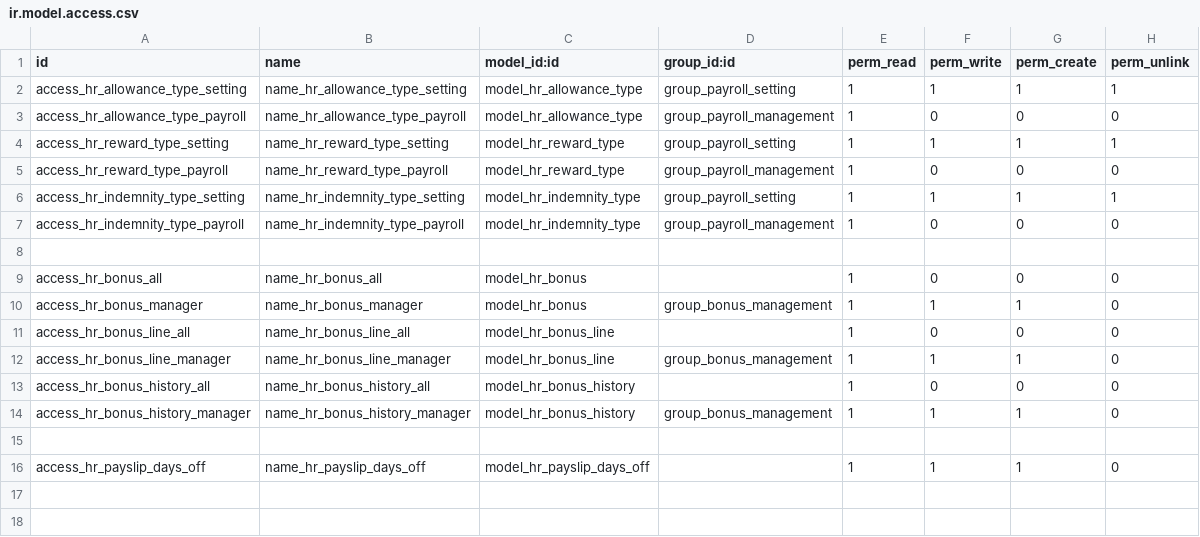
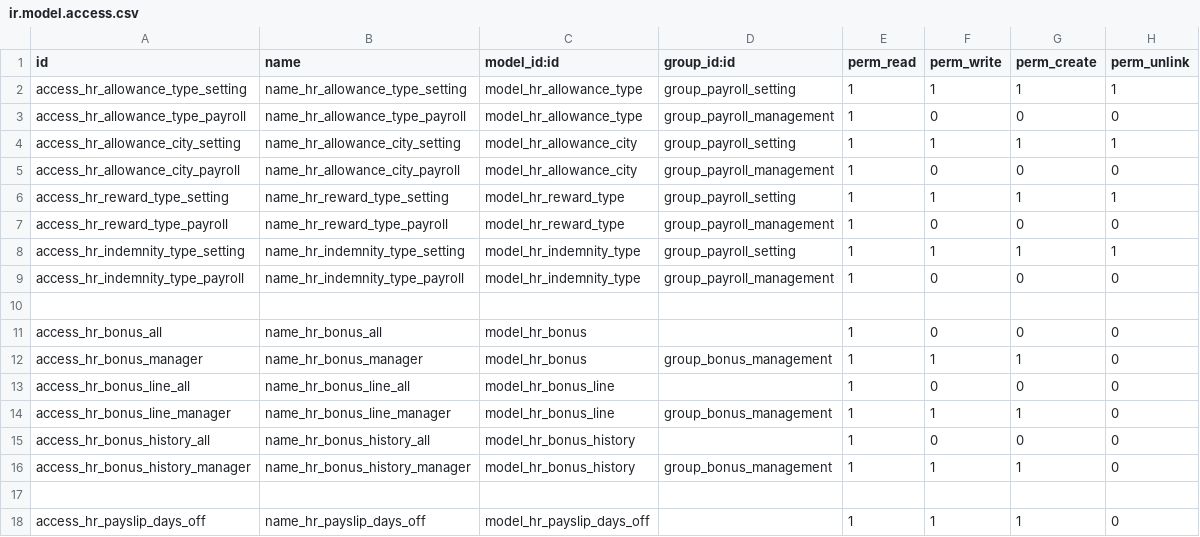
Before and after one commit to rouag/orvea, a CSV file: smart_hr/payroll/security/ir.model.access.csv, drawn as a sheet; the diff names each change by its address in the sheet, - before the commit and + after, or states it on an @@ line.

```diff
--- a/smart_hr/payroll/security/ir.model.access.csv
+++ b/smart_hr/payroll/security/ir.model.access.csv
+row 4: access_hr_allowance_city_setting | name_hr_allowance_city_setting | model_hr_allowance_city | group_payroll_setting | 1 | 1 | 1 | 1
+row 5: access_hr_allowance_city_payroll | name_hr_allowance_city_payroll | model_hr_allowance_city | group_payroll_management | 1 | 0 | 0 | 0
```
Also changed, not shown: 18 other files.
